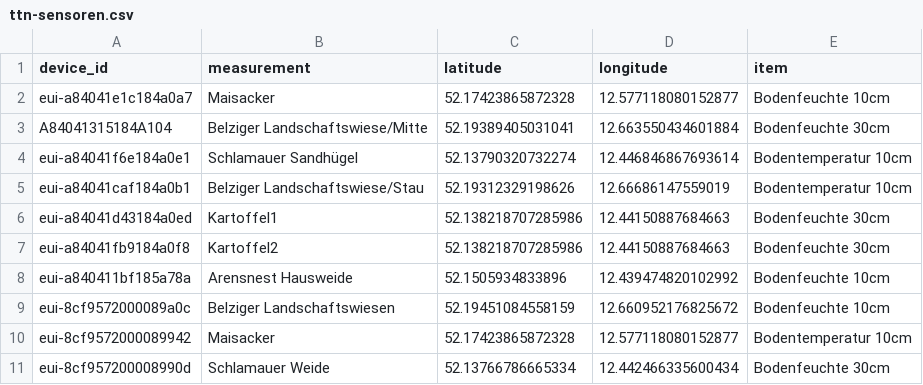
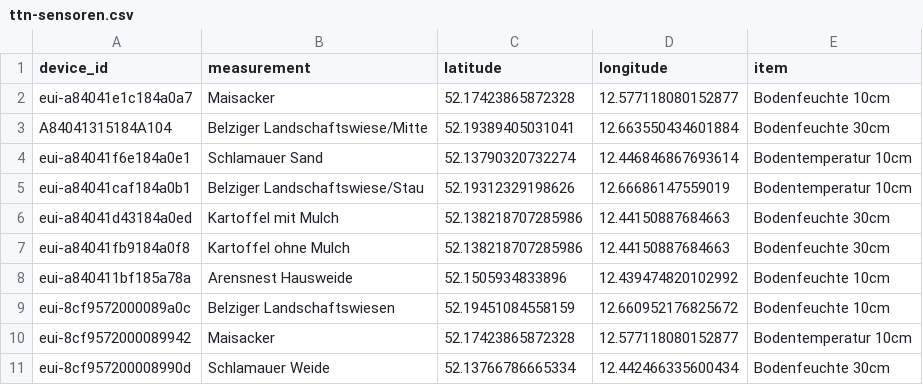
Before and after one commit to Klima-Dashboard/data, a CSV file: The Things Network/ttn-sensoren.csv, drawn as a sheet.

Commit message:
feat(ttn-sensoren): update measurement values to fit ttn data

```diff
--- a/The Things Network/ttn-sensoren.csv
+++ b/The Things Network/ttn-sensoren.csv
@@ -3,6 +3,6 @@ eui-a84041e1c184a0a7;Maisacker;52.17423865872328;12.577118080152877;Bodenfeuchte
 A84041315184A104;Belziger Landschaftswiese/Mitte;52.19389405031041;12.663550434601884;Bodenfeuchte 30cm
-eui-a84041f6e184a0e1;Schlamauer Sandhügel;52.13790320732274;12.446846867693614;Bodentemperatur 10cm
+eui-a84041f6e184a0e1;Schlamauer Sand;52.13790320732274;12.446846867693614;Bodentemperatur 10cm
 eui-a84041caf184a0b1;Belziger Landschaftswiese/Stau;52.19312329198626;12.66686147559019;Bodentemperatur 10cm
-eui-a84041d43184a0ed;Kartoffel1;52.138218707285986;12.44150887684663;Bodenfeuchte 30cm
-eui-a84041fb9184a0f8;Kartoffel2;52.138218707285986;12.44150887684663;Bodenfeuchte 30cm
+eui-a84041d43184a0ed;Kartoffel mit Mulch;52.138218707285986;12.44150887684663;Bodenfeuchte 30cm
+eui-a84041fb9184a0f8;Kartoffel ohne Mulch;52.138218707285986;12.44150887684663;Bodenfeuchte 30cm
 eui-a840411bf185a78a;Arensnest Hausweide;52.1505934833896;12.439474820102992;Bodenfeuchte 10cm
```
